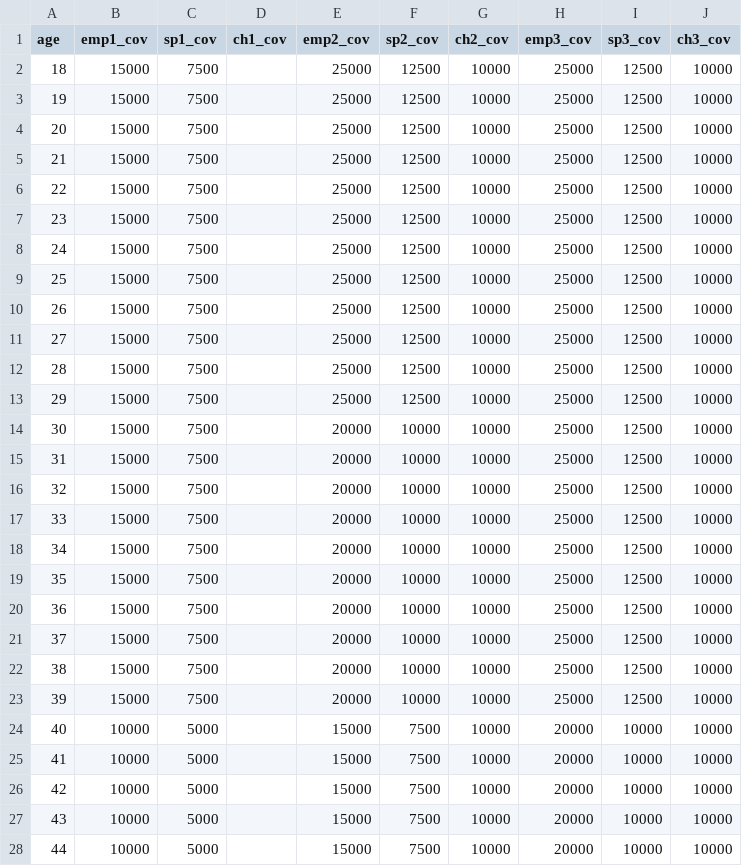
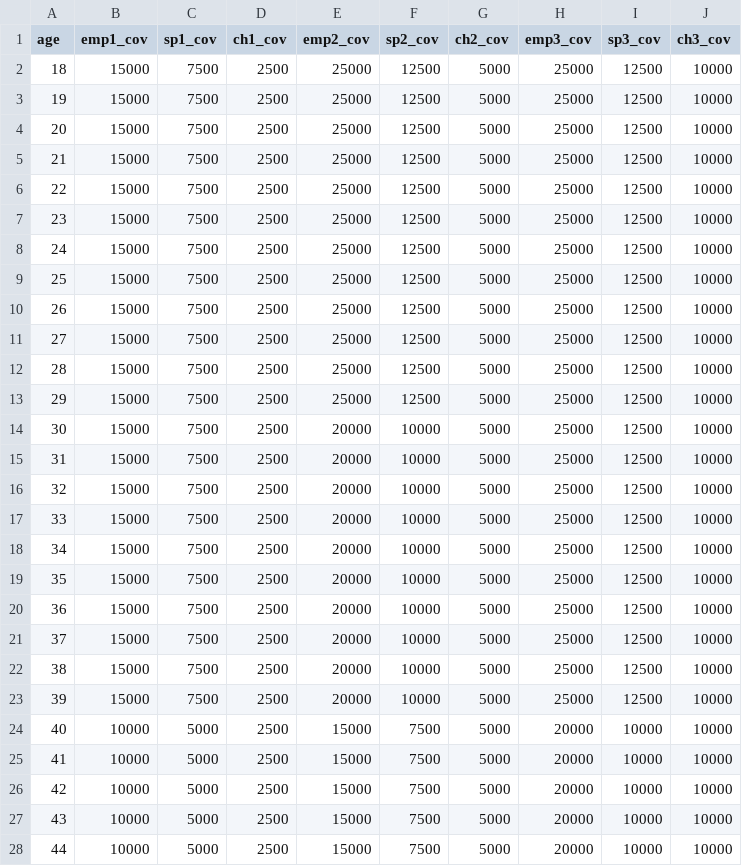
Before and after one commit to RajaShekhar1/IPC, a CSV file: taa/services/products/data_files/CIEMP_limited_suggested_rates.csv, drawn as a sheet; only a part is shown; the diff covers the shown part only.

```diff
--- a/taa/services/products/data_files/CIEMP_limited_suggested_rates.csv
+++ b/taa/services/products/data_files/CIEMP_limited_suggested_rates.csv
@@ -1,28 +1,28 @@
 age,emp1_cov,sp1_cov,ch1_cov,emp2_cov,sp2_cov,ch2_cov,emp3_cov,sp3_cov,ch3_cov
-18,15000,7500,,25000,12500,10000,25000,12500,10000
-19,15000,7500,,25000,12500,10000,25000,12500,10000
-20,15000,7500,,25000,12500,10000,25000,12500,10000
-21,15000,7500,,25000,12500,10000,25000,12500,10000
-22,15000,7500,,25000,12500,10000,25000,12500,10000
-23,15000,7500,,25000,12500,10000,25000,12500,10000
-24,15000,7500,,25000,12500,10000,25000,12500,10000
-25,15000,7500,,25000,12500,10000,25000,12500,10000
-26,15000,7500,,25000,12500,10000,25000,12500,10000
-27,15000,7500,,25000,12500,10000,25000,12500,10000
-28,15000,7500,,25000,12500,10000,25000,12500,10000
-29,15000,7500,,25000,12500,10000,25000,12500,10000
-30,15000,7500,,20000,10000,10000,25000,12500,10000
-31,15000,7500,,20000,10000,10000,25000,12500,10000
-32,15000,7500,,20000,10000,10000,25000,12500,10000
-33,15000,7500,,20000,10000,10000,25000,12500,10000
-34,15000,7500,,20000,10000,10000,25000,12500,10000
-35,15000,7500,,20000,10000,10000,25000,12500,10000
-36,15000,7500,,20000,10000,10000,25000,12500,10000
-37,15000,7500,,20000,10000,10000,25000,12500,10000
-38,15000,7500,,20000,10000,10000,25000,12500,10000
-39,15000,7500,,20000,10000,10000,25000,12500,10000
-40,10000,5000,,15000,7500,10000,20000,10000,10000
-41,10000,5000,,15000,7500,10000,20000,10000,10000
-42,10000,5000,,15000,7500,10000,20000,10000,10000
-43,10000,5000,,15000,7500,10000,20000,10000,10000
-44,10000,5000,,15000,7500,10000,20000,10000,10000
+18,15000,7500,2500,25000,12500,5000,25000,12500,10000
+19,15000,7500,2500,25000,12500,5000,25000,12500,10000
+20,15000,7500,2500,25000,12500,5000,25000,12500,10000
+21,15000,7500,2500,25000,12500,5000,25000,12500,10000
+22,15000,7500,2500,25000,12500,5000,25000,12500,10000
+23,15000,7500,2500,25000,12500,5000,25000,12500,10000
+24,15000,7500,2500,25000,12500,5000,25000,12500,10000
+25,15000,7500,2500,25000,12500,5000,25000,12500,10000
+26,15000,7500,2500,25000,12500,5000,25000,12500,10000
+27,15000,7500,2500,25000,12500,5000,25000,12500,10000
+28,15000,7500,2500,25000,12500,5000,25000,12500,10000
+29,15000,7500,2500,25000,12500,5000,25000,12500,10000
+30,15000,7500,2500,20000,10000,5000,25000,12500,10000
+31,15000,7500,2500,20000,10000,5000,25000,12500,10000
+32,15000,7500,2500,20000,10000,5000,25000,12500,10000
+33,15000,7500,2500,20000,10000,5000,25000,12500,10000
+34,15000,7500,2500,20000,10000,5000,25000,12500,10000
+35,15000,7500,2500,20000,10000,5000,25000,12500,10000
+36,15000,7500,2500,20000,10000,5000,25000,12500,10000
+37,15000,7500,2500,20000,10000,5000,25000,12500,10000
+38,15000,7500,2500,20000,10000,5000,25000,12500,10000
+39,15000,7500,2500,20000,10000,5000,25000,12500,10000
+40,10000,5000,2500,15000,7500,5000,20000,10000,10000
+41,10000,5000,2500,15000,7500,5000,20000,10000,10000
+42,10000,5000,2500,15000,7500,5000,20000,10000,10000
+43,10000,5000,2500,15000,7500,5000,20000,10000,10000
+44,10000,5000,2500,15000,7500,5000,20000,10000,10000
```
Also changed, not shown: 73 edited cells elsewhere in this file, taa/services/products/data_files/CIEMP-rates---NonSmoking-Weekly.csv, taa/services/products/data_files/CIEMP-rates---Smoking-Weekly.csv, 2 other files.
